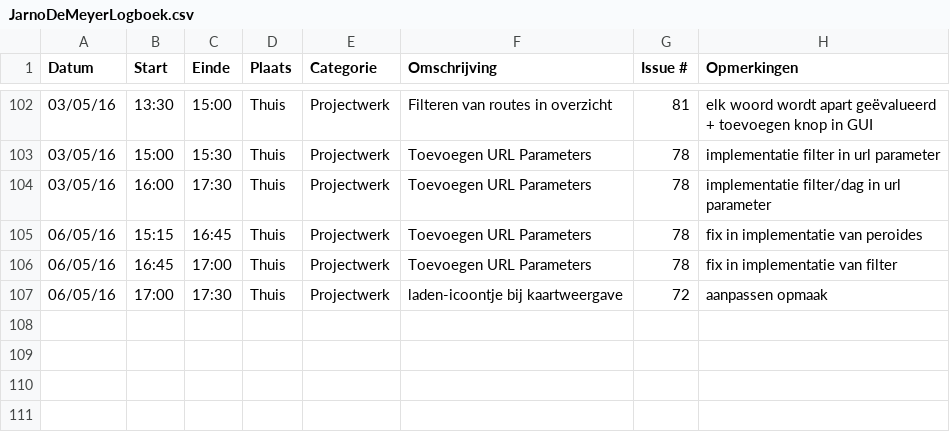
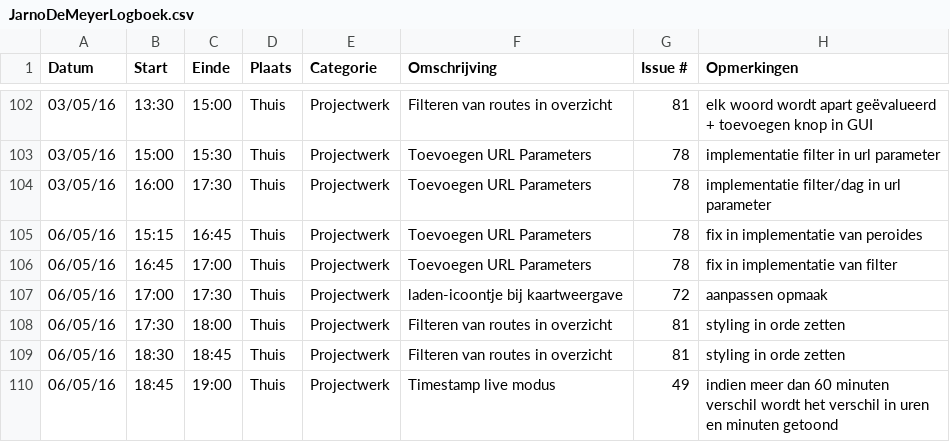
Before and after one commit to ghentlivinglab/Traffic-Travel-Time-Analyzer-1, a CSV file: JarnoDeMeyerLogboek.csv, drawn as a sheet; only a part is shown, gaps mark what is left out.

Commit message:
Update JarnoDeMeyerLogboek.csv

```diff
--- a/JarnoDeMeyerLogboek.csv
+++ b/JarnoDeMeyerLogboek.csv
@@ -107 +107,4 @@ Datum,Start,Einde,Plaats,Categorie,Omschrijving,Issue #,Opmerkingen
 06/05/16,17:00,17:30,Thuis,Projectwerk,laden-icoontje bij kaartweergave,72,aanpassen opmaak
+06/05/16,17:30,18:00,Thuis,Projectwerk,Filteren van routes in overzicht,81,styling in orde zetten
+06/05/16,18:30,18:45,Thuis,Projectwerk,Filteren van routes in overzicht,81,styling in orde zetten
+06/05/16,18:45,19:00,Thuis,Projectwerk,Timestamp live modus,49,indien meer dan 60 minuten verschil wordt het verschil in uren en minuten getoond
```
